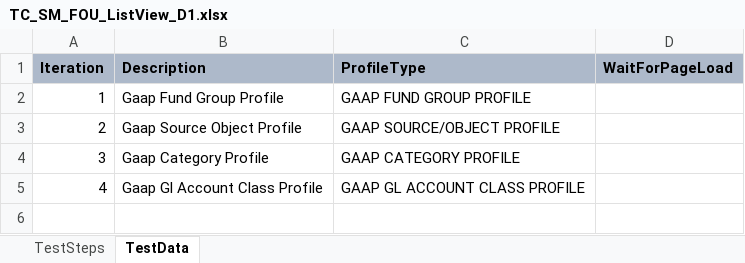
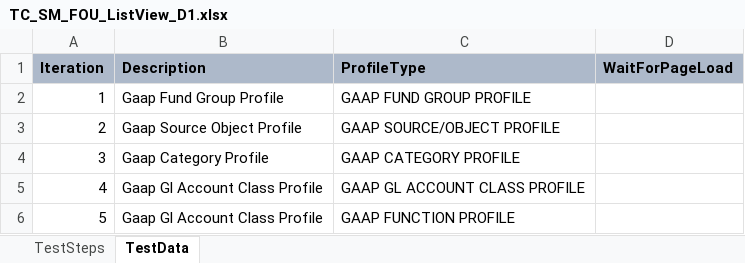
Before and after one commit to Aruna-345/Rstars-Automation, an Excel workbook: src/main/java/TestSuite/MDOT/TestCases/MDOT/TC_SM_FOU_ListView_D1.xlsx, sheet TestData, drawn as a sheet; values as stored, in another font and other column widths than the file's, no borders; the diff names each change by its address in the sheet, - before the commit and + after, or states it on an @@ line.

```diff
--- a/src/main/java/TestSuite/MDOT/TestCases/MDOT/TC_SM_FOU_ListView_D1.xlsx (sheet TestData)
+++ b/src/main/java/TestSuite/MDOT/TestCases/MDOT/TC_SM_FOU_ListView_D1.xlsx (sheet TestData)
+row 6: 5 | Gaap Gl Account Class Profile | GAAP FUNCTION PROFILE
```
Also changed, not shown: src/main/java/TestSuite/MDOT/Scenarios/MDOT/TS_SM_COA_ObjectProfile_Regression_001.xlsx, src/main/java/TestSuite/MDOT/TestCases/MDOT/TC_SM_FOU_DeleteProfile.xlsx, 56 other files.
